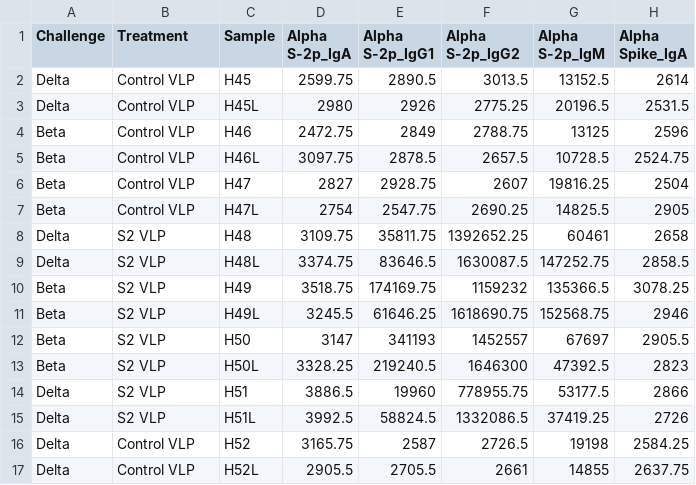
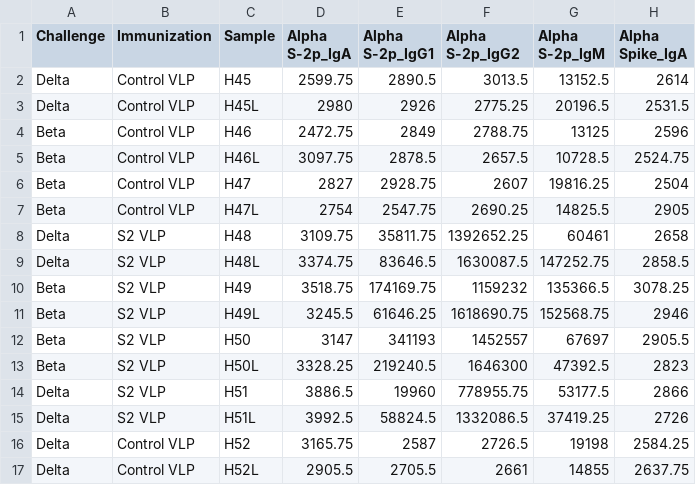
Before and after one commit to sanju99/hamster_S2, a CSV file: Halfmann_P1.csv, drawn as a sheet; only a part is shown; the diff names each change by its address in the sheet, - before the commit and + after, or states it on an @@ line.

```diff
--- a/Halfmann_P1.csv
+++ b/Halfmann_P1.csv
-B1: Treatment
+B1: Immunization
```
Also changed, not shown: 2 other files.
